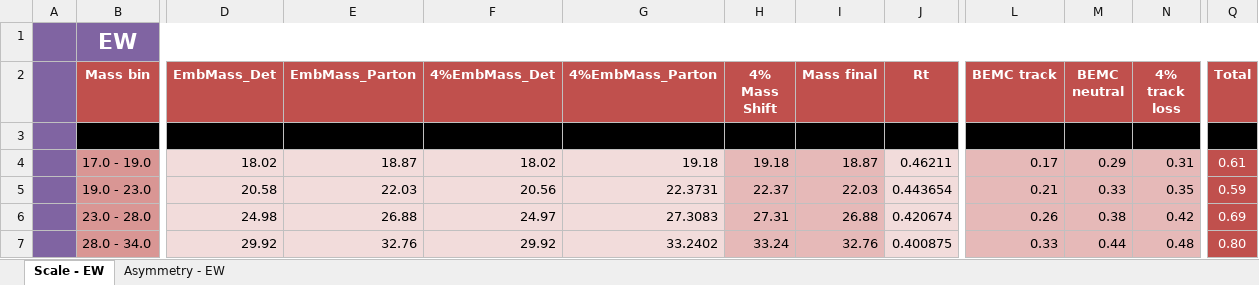
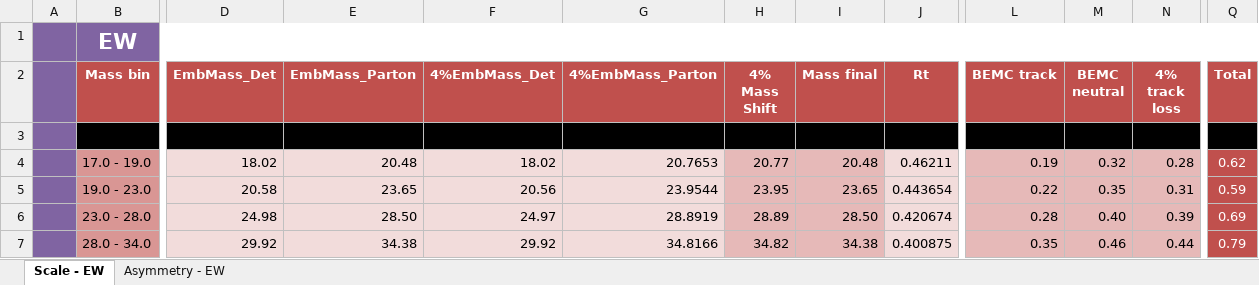
Before and after one commit to NickLukow/DijetALL, an Excel workbook: Sheets/DiJet-EW.xlsx, sheet Scale - EW, drawn as a sheet; only a part is shown, gaps mark what is left out; values as stored, in another font and other column widths than the file's, no borders; the diff covers the shown part only; the diff names each change by its address in the sheet, - before the commit and + after, or states it on an @@ line.

```diff
--- a/Sheets/DiJet-EW.xlsx (sheet Scale - EW)
+++ b/Sheets/DiJet-EW.xlsx (sheet Scale - EW)
-E4 (EmbMass_Parton): 18.87
+E4 (EmbMass_Parton): 20.48
-G4 (4%EmbMass_Parton): 19.18
+G4 (4%EmbMass_Parton): 20.7653
-H4 (4% Mass Shift): 19.18
+H4 (4% Mass Shift): 20.77
-I4 (Mass final): 18.87
+I4 (Mass final): 20.48
-L4 (BEMC track): 0.17
+L4 (BEMC track): 0.19
-M4 (BEMC neutral): 0.29
+M4 (BEMC neutral): 0.32
-N4 (4% track loss): 0.31
+N4 (4% track loss): 0.28
-Q4 (Total): 0.61
+Q4 (Total): 0.62
-E5 (EmbMass_Parton): 22.03
+E5 (EmbMass_Parton): 23.65
-G5 (4%EmbMass_Parton): 22.3731
+G5 (4%EmbMass_Parton): 23.9544
-H5 (4% Mass Shift): 22.37
+H5 (4% Mass Shift): 23.95
-I5 (Mass final): 22.03
+I5 (Mass final): 23.65
-L5 (BEMC track): 0.21
+L5 (BEMC track): 0.22
-M5 (BEMC neutral): 0.33
+M5 (BEMC neutral): 0.35
-N5 (4% track loss): 0.35
+N5 (4% track loss): 0.31
-E6 (EmbMass_Parton): 26.88
+E6 (EmbMass_Parton): 28.50
-G6 (4%EmbMass_Parton): 27.3083
+G6 (4%EmbMass_Parton): 28.8919
-H6 (4% Mass Shift): 27.31
+H6 (4% Mass Shift): 28.89
-I6 (Mass final): 26.88
+I6 (Mass final): 28.50
-L6 (BEMC track): 0.26
+L6 (BEMC track): 0.28
-M6 (BEMC neutral): 0.38
+M6 (BEMC neutral): 0.40
-N6 (4% track loss): 0.42
+N6 (4% track loss): 0.39
-E7 (EmbMass_Parton): 32.76
+E7 (EmbMass_Parton): 34.38
-G7 (4%EmbMass_Parton): 33.2402
+G7 (4%EmbMass_Parton): 34.8166
-H7 (4% Mass Shift): 33.24
+H7 (4% Mass Shift): 34.82
-I7 (Mass final): 32.76
+I7 (Mass final): 34.38
-L7 (BEMC track): 0.33
+L7 (BEMC track): 0.35
-M7 (BEMC neutral): 0.44
+M7 (BEMC neutral): 0.46
-N7 (4% track loss): 0.48
+N7 (4% track loss): 0.44
-Q7 (Total): 0.80
+Q7 (Total): 0.79
```
Also changed, not shown: 22 edited cells elsewhere in this sheet, Sheets/DiJet-EEWW.xlsx.
